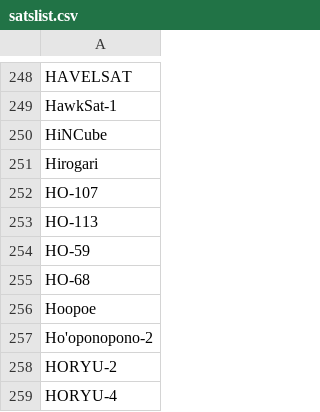
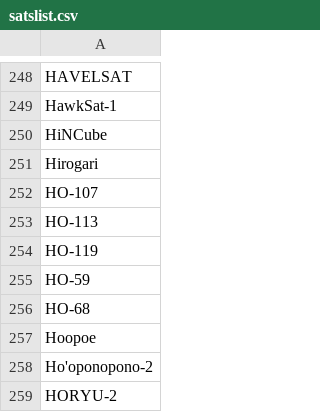
Before and after one commit to foldynl/foldynl.github.io, a CSV file: QLog/data/satslist.csv, drawn as a sheet; only a part is shown, gaps mark what is left out; the shorter side is filled out with more unchanged rows.

Commit message:
Updated satlist: Added ho-119

```diff
--- a/QLog/data/satslist.csv
+++ b/QLog/data/satslist.csv
@@ -253,2 +253,3 @@ HO-107;;;;;;;
 HO-113;;;;;;;
+HO-119;;;;;;;
 HO-59;;;;;;;
```
